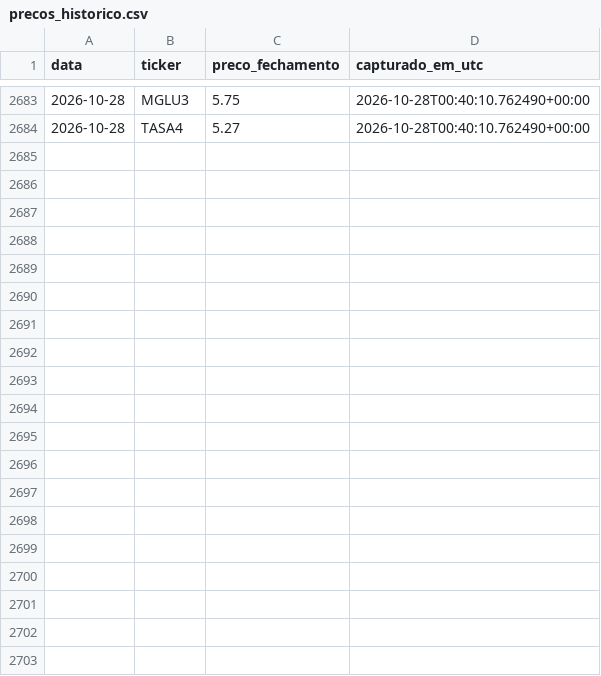
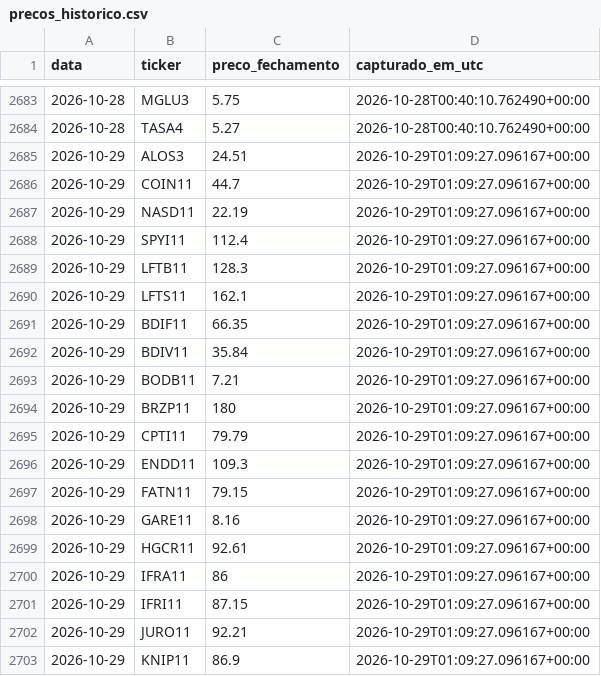
Before and after one commit to jacnetto14/financas, a CSV file: automation/data/precos_historico.csv, drawn as a sheet; only a part is shown, gaps mark what is left out; the diff covers the shown part only.

```diff
--- a/automation/data/precos_historico.csv
+++ b/automation/data/precos_historico.csv
@@ -2684 +2684,20 @@ data,ticker,preco_fechamento,capturado_em_utc
 2026-10-28,TASA4,5.27,2026-10-28T00:40:10.762490+00:00
+2026-10-29,ALOS3,24.51,2026-10-29T01:09:27.096167+00:00
+2026-10-29,COIN11,44.7,2026-10-29T01:09:27.096167+00:00
+2026-10-29,NASD11,22.19,2026-10-29T01:09:27.096167+00:00
+2026-10-29,SPYI11,112.4,2026-10-29T01:09:27.096167+00:00
+2026-10-29,LFTB11,128.3,2026-10-29T01:09:27.096167+00:00
+2026-10-29,LFTS11,162.1,2026-10-29T01:09:27.096167+00:00
+2026-10-29,BDIF11,66.35,2026-10-29T01:09:27.096167+00:00
+2026-10-29,BDIV11,35.84,2026-10-29T01:09:27.096167+00:00
+2026-10-29,BODB11,7.21,2026-10-29T01:09:27.096167+00:00
+2026-10-29,BRZP11,180,2026-10-29T01:09:27.096167+00:00
+2026-10-29,CPTI11,79.79,2026-10-29T01:09:27.096167+00:00
+2026-10-29,ENDD11,109.3,2026-10-29T01:09:27.096167+00:00
+2026-10-29,FATN11,79.15,2026-10-29T01:09:27.096167+00:00
+2026-10-29,GARE11,8.16,2026-10-29T01:09:27.096167+00:00
+2026-10-29,HGCR11,92.61,2026-10-29T01:09:27.096167+00:00
+2026-10-29,IFRA11,86,2026-10-29T01:09:27.096167+00:00
+2026-10-29,IFRI11,87.15,2026-10-29T01:09:27.096167+00:00
+2026-10-29,JURO11,92.21,2026-10-29T01:09:27.096167+00:00
+2026-10-29,KNIP11,86.9,2026-10-29T01:09:27.096167+00:00
```
Also changed, not shown: 17 added rows elsewhere in this file.
